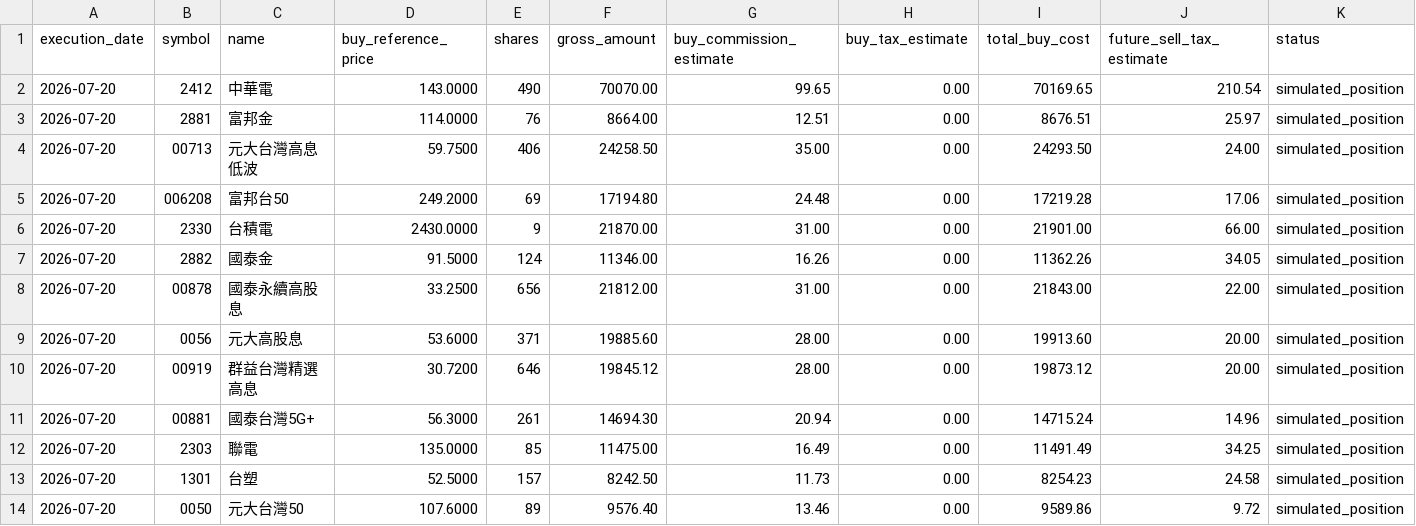
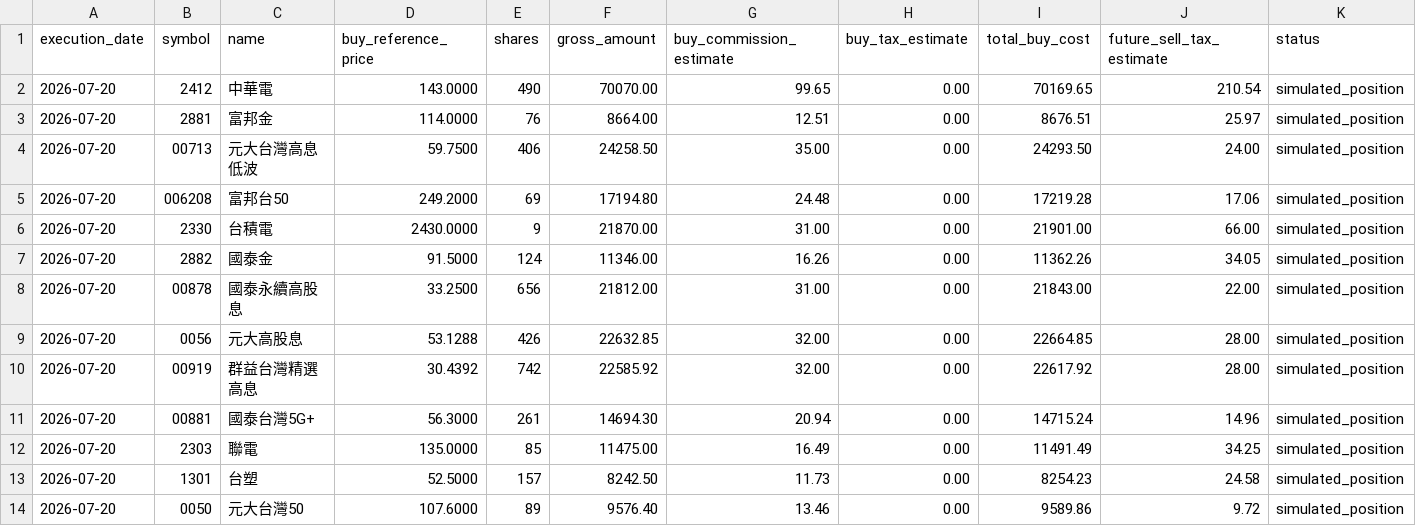
Before and after one commit to TonyTCFu/futienchun-com-dashboard, a CSV file: data/simulated_positions_2026-07-20.csv, drawn as a sheet.

```diff
--- a/data/simulated_positions_2026-07-20.csv
+++ b/data/simulated_positions_2026-07-20.csv
@@ -8,4 +8,4 @@
 2026-07-20,00878,國泰永續高股息,33.2500,656,21812.00,31.00,0.00,21843.00,22.00,simulated_position
-2026-07-20,0056,元大高股息,53.6000,371,19885.60,28.00,0.00,19913.60,20.00,simulated_position
-2026-07-20,00919,群益台灣精選高息,30.7200,646,19845.12,28.00,0.00,19873.12,20.00,simulated_position
+2026-07-20,0056,元大高股息,53.1288,426,22632.85,32.00,0.00,22664.85,28.00,simulated_position
+2026-07-20,00919,群益台灣精選高息,30.4392,742,22585.92,32.00,0.00,22617.92,28.00,simulated_position
 2026-07-20,00881,國泰台灣5G+,56.3000,261,14694.30,20.94,0.00,14715.24,14.96,simulated_position
```
Also changed, not shown: data/model_portfolio_2026-06-03.csv, data/model_portfolio_latest.csv, 14 other files.
